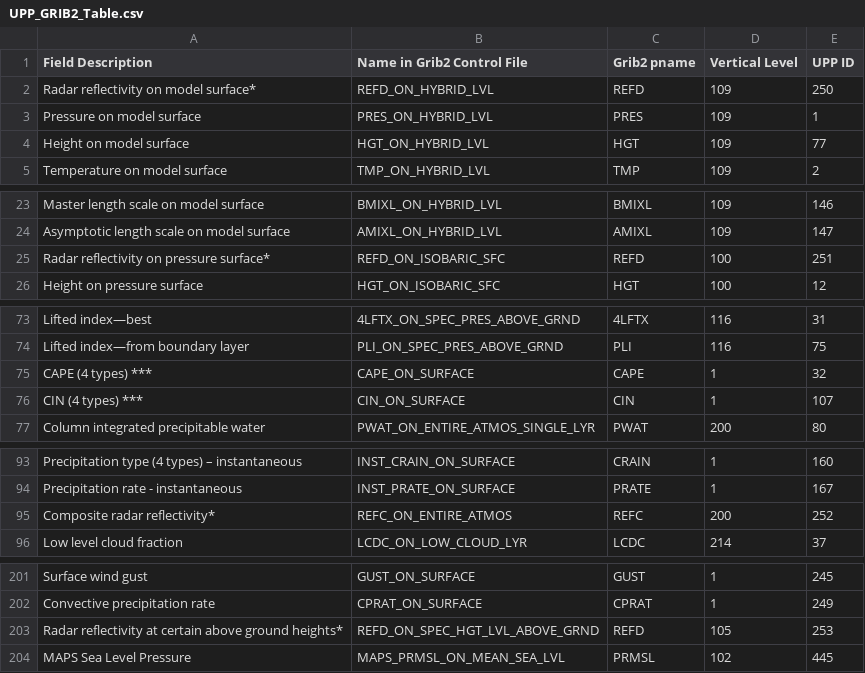
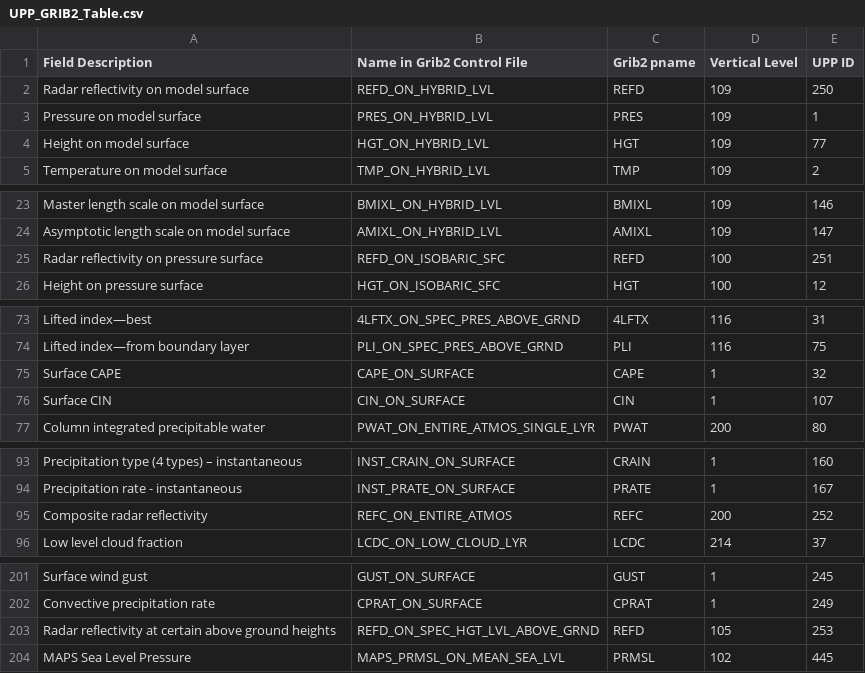
Before and after one commit to NOAA-EMC/UPP, a CSV file: docs/UPP_GRIB2_Table.csv, drawn as a sheet; only a part is shown, gaps mark what is left out.

Commit message:
update UPP GRIB2 Fields Table; sort by ID

```diff
--- a/docs/UPP_GRIB2_Table.csv
+++ b/docs/UPP_GRIB2_Table.csv
@@ -1,3 +1,3 @@
 Field Description,Name in Grib2 Control File,Grib2 pname,Vertical Level,UPP ID
-Radar reflectivity on model surface*,REFD_ON_HYBRID_LVL,REFD,109,250
+Radar reflectivity on model surface,REFD_ON_HYBRID_LVL,REFD,109,250
 Pressure on model surface,PRES_ON_HYBRID_LVL,PRES,109,1
@@ -24,3 +24,3 @@ Master length scale on model surface,BMIXL_ON_HYBRID_LVL,BMIXL,109,146
 Asymptotic length scale on model surface,AMIXL_ON_HYBRID_LVL,AMIXL,109,147
-Radar reflectivity on pressure surface*,REFD_ON_ISOBARIC_SFC,REFD,100,251
+Radar reflectivity on pressure surface,REFD_ON_ISOBARIC_SFC,REFD,100,251
 Height on pressure surface,HGT_ON_ISOBARIC_SFC,HGT,100,12
@@ -74,4 +74,4 @@ Lifted index—best,4LFTX_ON_SPEC_PRES_ABOVE_GRND,4LFTX,116,31
 Lifted index—from boundary layer,PLI_ON_SPEC_PRES_ABOVE_GRND,PLI,116,75
-CAPE (4 types) ***,CAPE_ON_SURFACE,CAPE,1,32
-CIN (4 types) ***,CIN_ON_SURFACE,CIN,1,107
+Surface CAPE,CAPE_ON_SURFACE,CAPE,1,32
+Surface CIN,CIN_ON_SURFACE,CIN,1,107
 Column integrated precipitable water,PWAT_ON_ENTIRE_ATMOS_SINGLE_LYR,PWAT,200,80
@@ -94,3 +94,3 @@ Precipitation type (4 types) – instantaneous,INST_CRAIN_ON_SURFACE,CRAIN,1,160
 Precipitation rate - instantaneous,INST_PRATE_ON_SURFACE,PRATE,1,167
-Composite radar reflectivity*,REFC_ON_ENTIRE_ATMOS,REFC,200,252
+Composite radar reflectivity,REFC_ON_ENTIRE_ATMOS,REFC,200,252
 Low level cloud fraction,LCDC_ON_LOW_CLOUD_LYR,LCDC,214,37
@@ -202,3 +202,3 @@ Surface wind gust,GUST_ON_SURFACE,GUST,1,245
 Convective precipitation rate,CPRAT_ON_SURFACE,CPRAT,1,249
-Radar reflectivity at certain above ground heights*,REFD_ON_SPEC_HGT_LVL_ABOVE_GRND,REFD,105,253
+Radar reflectivity at certain above ground heights,REFD_ON_SPEC_HGT_LVL_ABOVE_GRND,REFD,105,253
 MAPS Sea Level Pressure,MAPS_PRMSL_ON_MEAN_SEA_LVL,PRMSL,102,445
```
Also changed, not shown: 3 other files.
